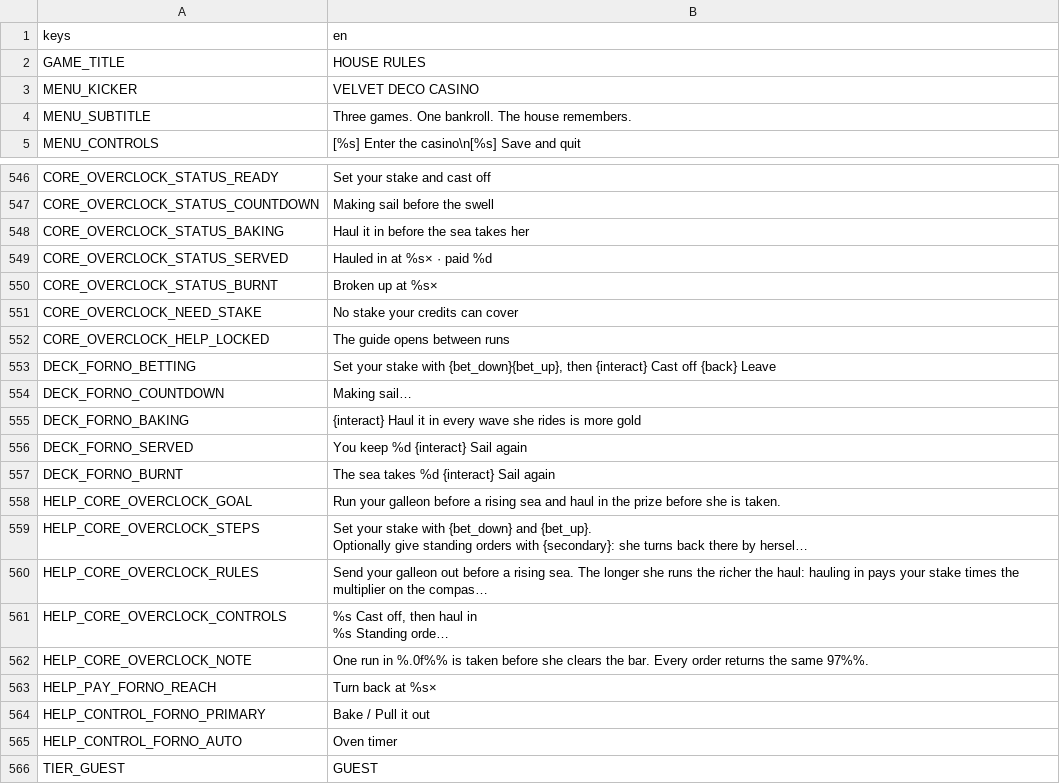
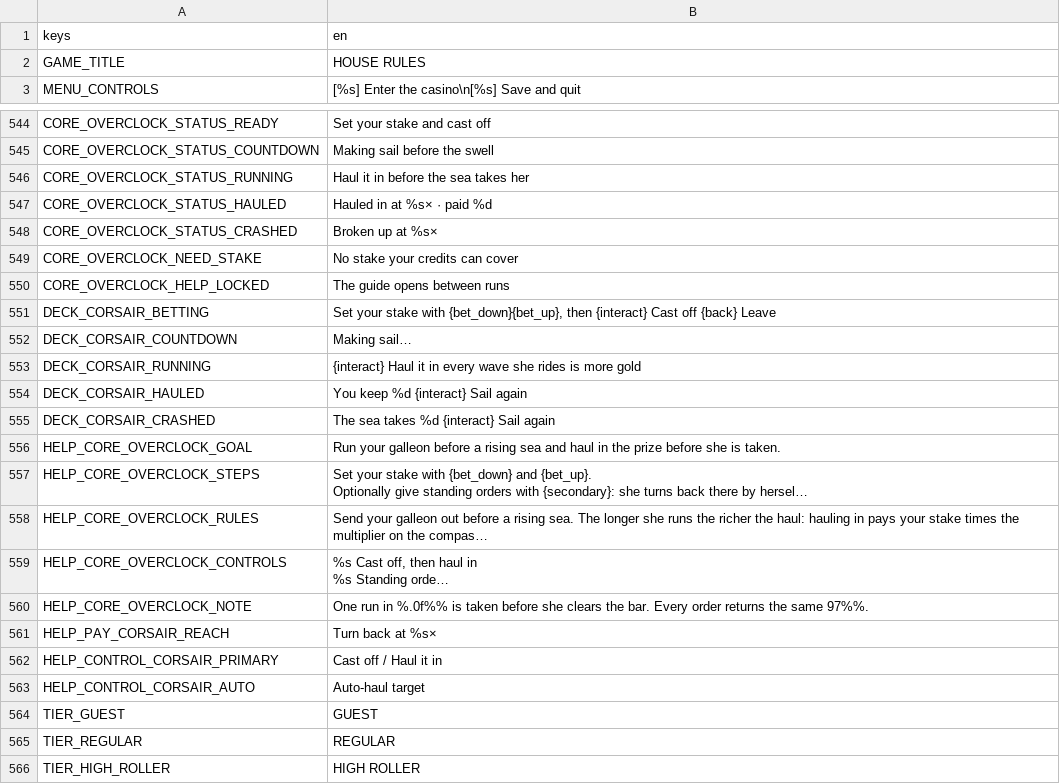
Before and after one commit to DahanItamar/HouseRules, a CSV file: locale/en.csv, drawn as a sheet; only a part is shown, gaps mark what is left out; the shorter side is filled out with more unchanged rows; long unchanged cells end in …; removed rows and columns are numbered as before the commit, all else as after; the diff covers the shown part only; the diff names each change by its address in the sheet, - before the commit and + after, or states it on an @@ line.

```diff
--- a/locale/en.csv
+++ b/locale/en.csv
-row 3: MENU_KICKER | VELVET DECO CASINO
-row 4: MENU_SUBTITLE | Three games. One bankroll. The house remembers.
-A546: CORE_OVERCLOCK_STATUS_BAKING
+A546: CORE_OVERCLOCK_STATUS_RUNNING
-A547: CORE_OVERCLOCK_STATUS_SERVED
+A547: CORE_OVERCLOCK_STATUS_HAULED
-A548: CORE_OVERCLOCK_STATUS_BURNT
+A548: CORE_OVERCLOCK_STATUS_CRASHED
-A551: DECK_FORNO_BETTING
+A551: DECK_CORSAIR_BETTING
-A552: DECK_FORNO_COUNTDOWN
+A552: DECK_CORSAIR_COUNTDOWN
-A553: DECK_FORNO_BAKING
+A553: DECK_CORSAIR_RUNNING
-A554: DECK_FORNO_SERVED
+A554: DECK_CORSAIR_HAULED
-A555: DECK_FORNO_BURNT
+A555: DECK_CORSAIR_CRASHED
-A561: HELP_PAY_FORNO_REACH
+A561: HELP_PAY_CORSAIR_REACH
-row 564: HELP_CONTROL_FORNO_PRIMARY | Bake / Pull it out
-row 565: HELP_CONTROL_FORNO_AUTO | Oven timer
+row 562: HELP_CONTROL_CORSAIR_PRIMARY | Cast off / Haul it in
+row 563: HELP_CONTROL_CORSAIR_AUTO | Auto-haul target
```
Also changed, not shown: 4 edited cells elsewhere in this file, 12 other files.
